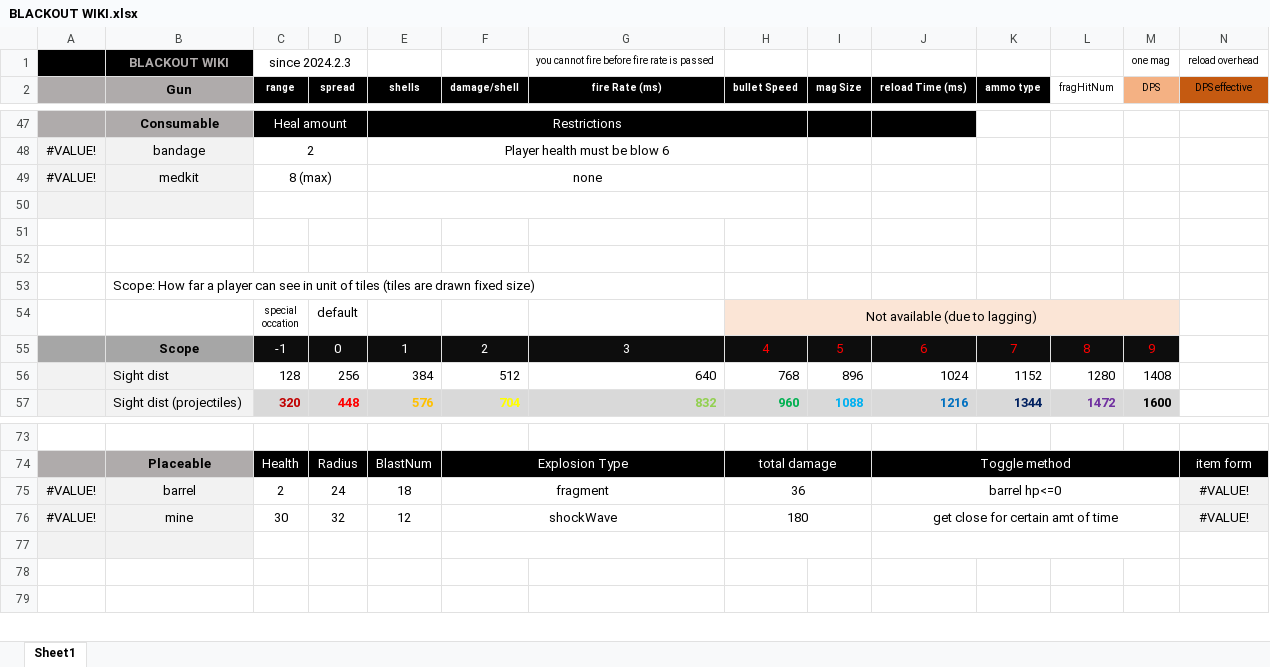
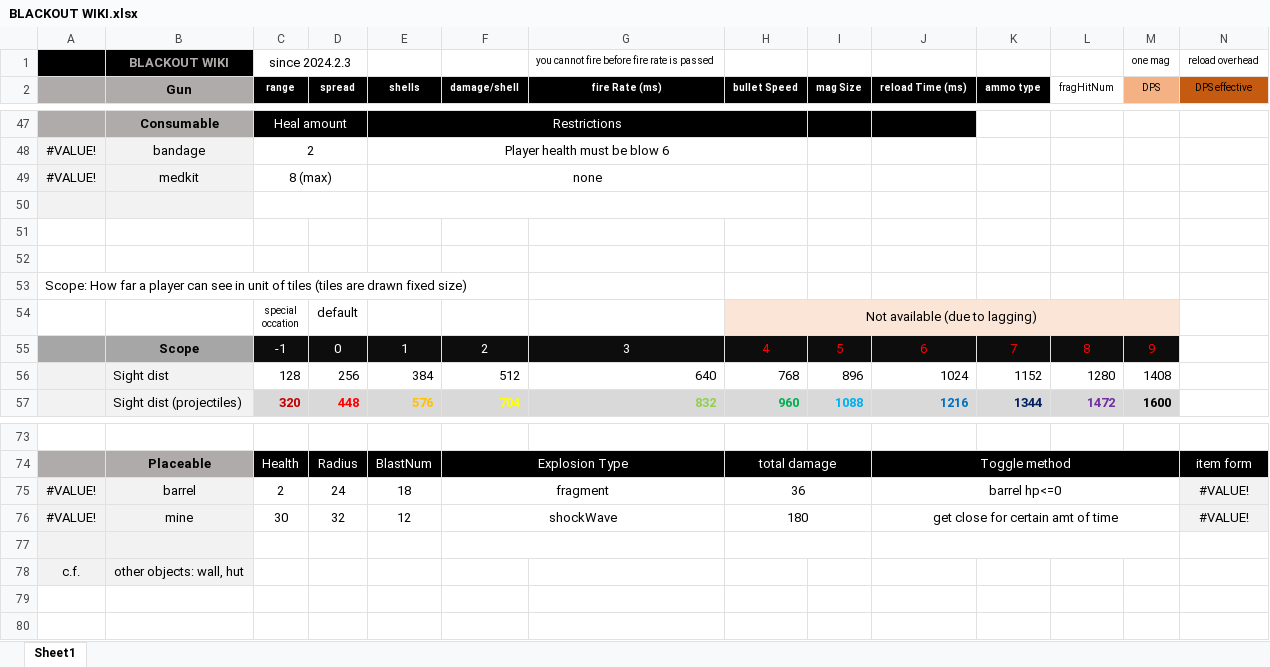
Before and after one commit to blueSparrow2000/blackout, an Excel workbook: BLACKOUT WIKI.xlsx, sheet Sheet1, drawn as a sheet; only a part is shown, gaps mark what is left out; values as stored, in another font and other column widths than the file's, no borders; charts and pictures not drawn; removed rows and columns are numbered as before the commit, all else as after; rows hold the shown columns only; the diff names each change by its address in the sheet, - before the commit and + after, or states it on an @@ line.

Commit message:
final touches

```diff
--- a/BLACKOUT WIKI.xlsx (sheet Sheet1)
+++ b/BLACKOUT WIKI.xlsx (sheet Sheet1)
-row 53:  | Scope: How far a player can see in unit of tiles (tiles are drawn fixed size)
+row 53: Scope: How far a player can see in unit of tiles (tiles are drawn fixed size)
+row 78: c.f. | other objects: wall, hut
```
Also changed, not shown: charts or pictures.
